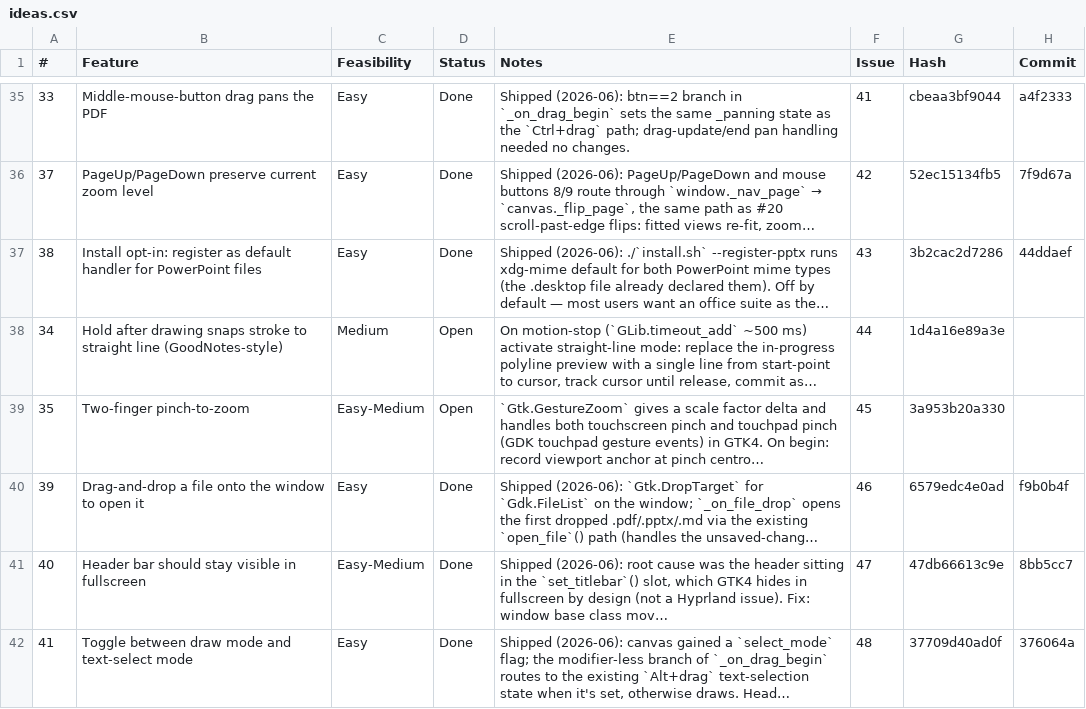
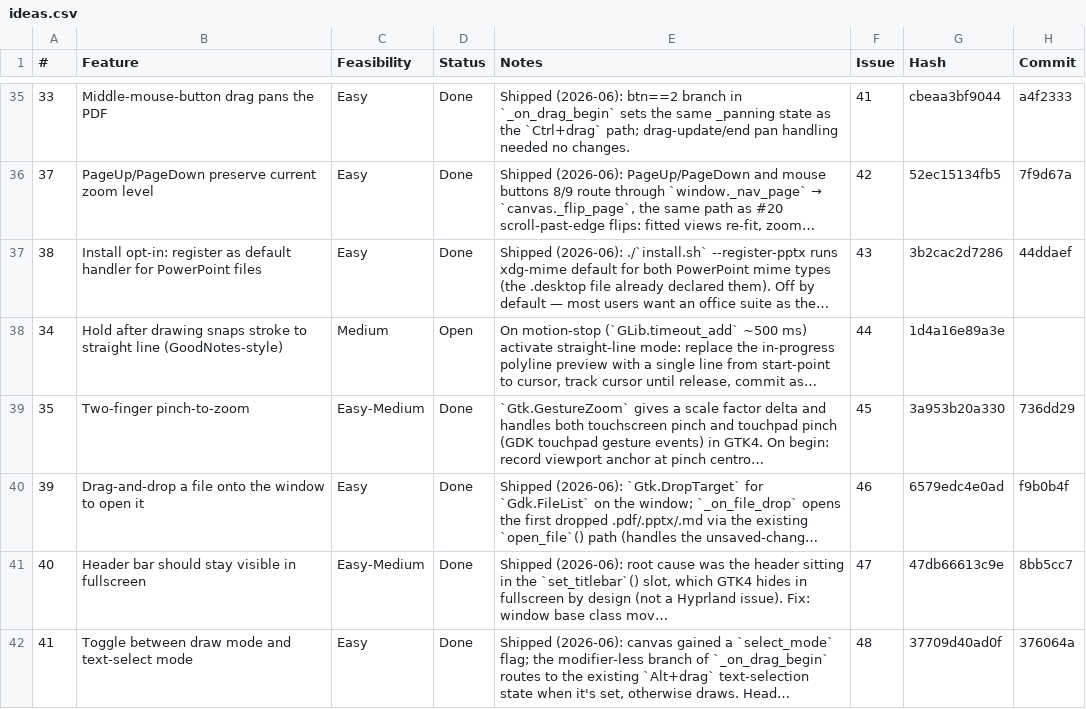
Before and after one commit to brokkoli71/sidemark, a CSV file: ideas.csv, drawn as a sheet; only a part is shown, gaps mark what is left out; long unchanged cells end in …; the diff covers the shown part only; the diff names each change by its address in the sheet, - before the commit and + after, or states it on an @@ line.

```diff
--- a/ideas.csv
+++ b/ideas.csv
-D39 (Status): Open
+D39 (Status): Done
-H39 (Commit): (empty)
+H39 (Commit): 736dd29
```
Also changed, not shown: 3 added rows and 3 edited cells elsewhere in this file.
